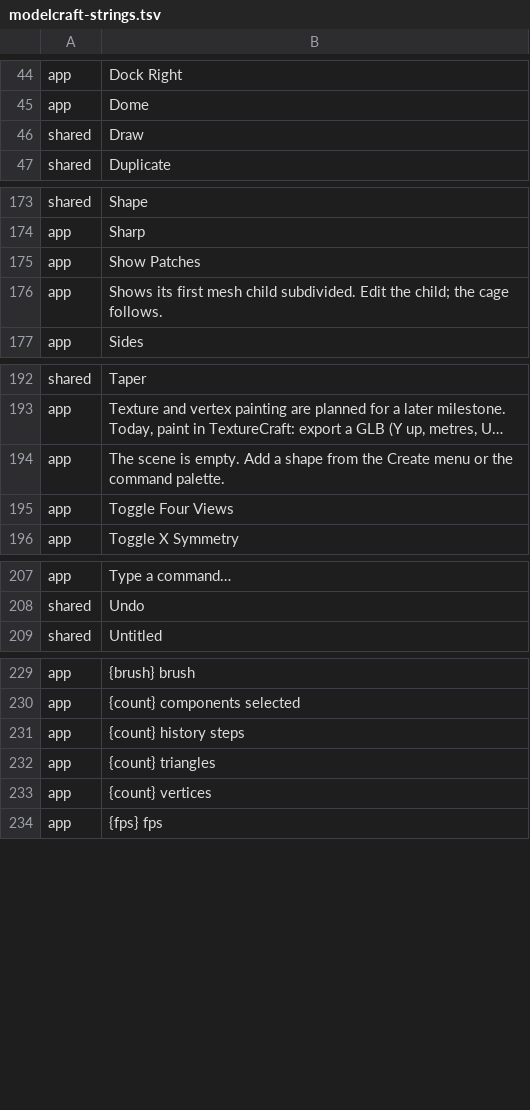
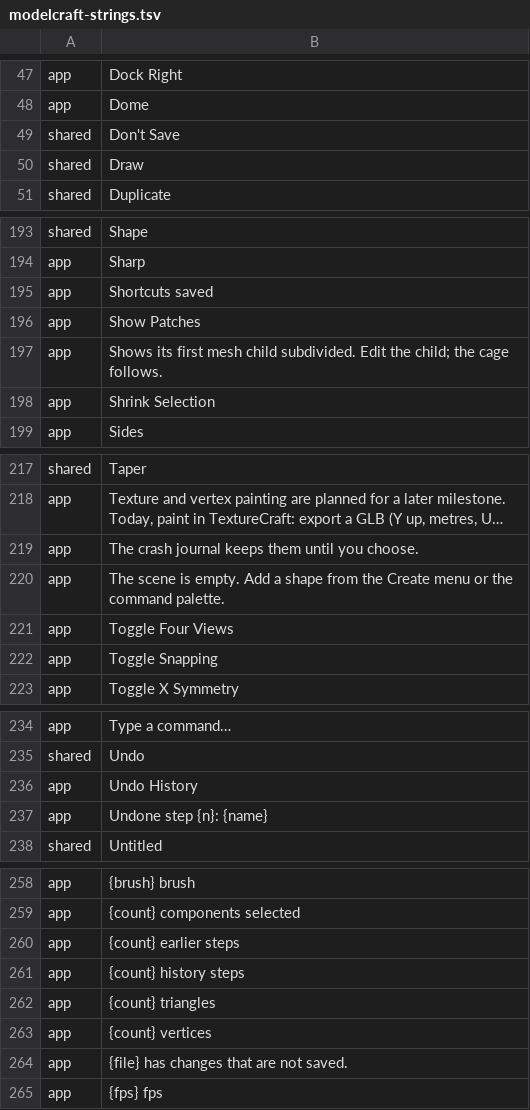
Before and after one commit to XmYx/modelcraft, a TSV file: docs/i18n/modelcraft-strings.tsv, drawn as a sheet; only a part is shown, gaps mark what is left out; long unchanged cells end in …; the diff covers the shown part only; the diff names each change by its address in the sheet, - before the commit and + after, or states it on an @@ line.

Commit message:
Polish pass: data-safety prompts, rebindable shortcuts, selection and mesh tools
Driven by docs/user-research.md (complaints and requests across the
reference apps and close competitors):

- Save / Don't Save / Cancel before New, Open, Open Recent and Quit
- File > Open Recent and Save Incremental (name_v002, v003, ...)
- Every command rebindable in the suite's Keyboard Shortcuts dialog
  (craft-keymap), workspace-only keys in Model/Sculpt/Paint contexts;
  preferences (navigation, recent files, snapping, overrides) through
  craft-settings
- Undo History panel: activate any step to jump back or forward
- Edge loop (Alt+L, double-click) and ring (Alt+R) selection,
  grow/shrink selection
- Bridge faces, fill hole and mirror X/Y/Z as build-history steps,
  covered by the random edit-sequence property test
- Gizmo snapping to grid, angle and scale steps (Shift+S, Ctrl inverts)
- Five new kittest keyboard flows; parity re-measured (59 % of 125 rows,
  about 12 % of the full products); gaps and roadmap re-ranked

```diff
--- a/docs/i18n/modelcraft-strings.tsv
+++ b/docs/i18n/modelcraft-strings.tsv
+row 49: shared | Don't Save
+row 195: app | Shortcuts saved
+row 198: app | Shrink Selection
+row 219: app | The crash journal keeps them until you choose.
+row 222: app | Toggle Snapping
+row 236: app | Undo History
+row 237: app | Undone step {n}: {name}
+row 260: app | {count} earlier steps
+row 264: app | {file} has changes that are not saved.
```
Also changed, not shown: 22 added rows elsewhere in this file, 32 other files.
